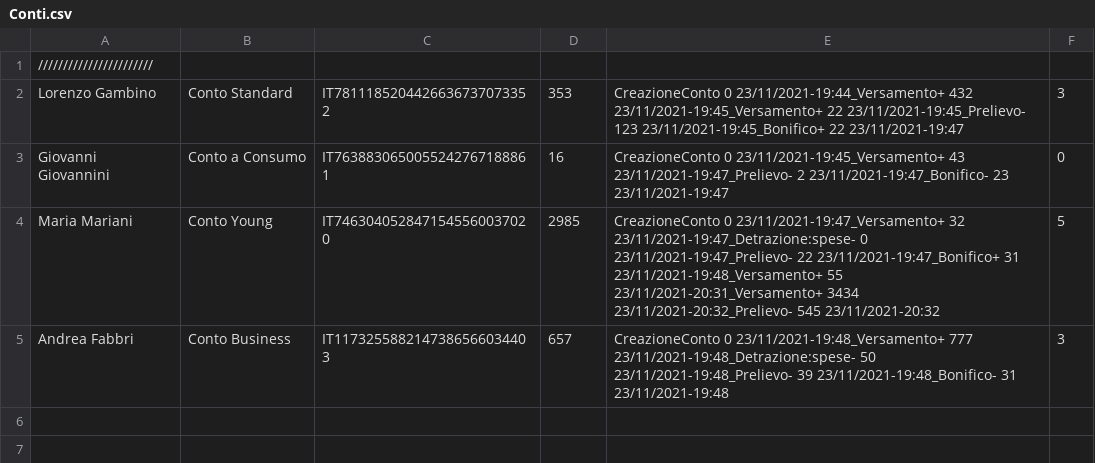
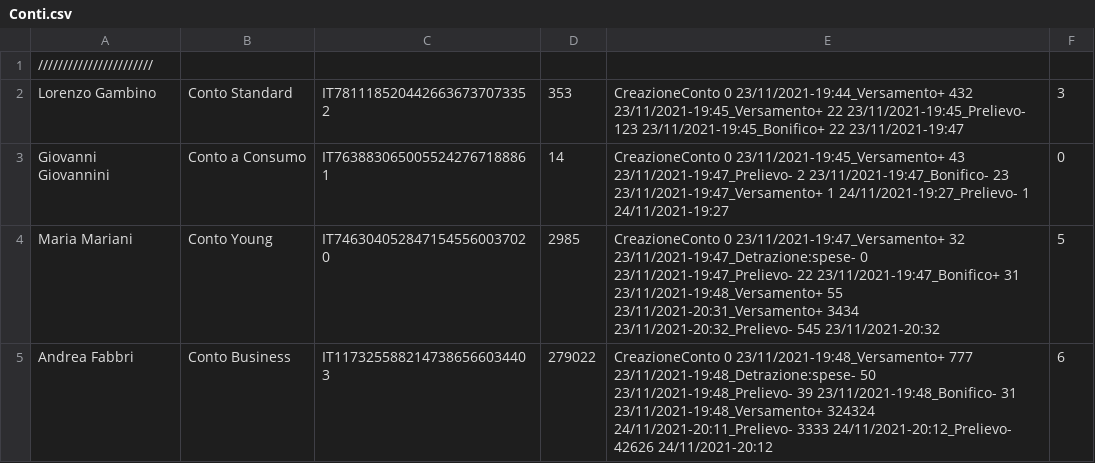
Before and after one commit to lorenzogambino/ProgettoPMOBanca, a CSV file: BancaPMo/bin/Debug/Conti.csv, drawn as a sheet.

```diff
--- a/BancaPMo/bin/Debug/Conti.csv
+++ b/BancaPMo/bin/Debug/Conti.csv
@@ -2,4 +2,4 @@
 Lorenzo Gambino;Conto Standard;IT7811185204426636737073352;353;CreazioneConto 0 23/11/2021-19:44_Versamento+ 432 23/11/2021-19:45_Versamento+ 22 23/11/2021-19:45_Prelievo- 123 23/11/2021-19:45_Bonifico+ 22 23/11/2021-19:47;3
-Giovanni Giovannini;Conto a Consumo;IT7638830650055242767188861;16;CreazioneConto 0 23/11/2021-19:45_Versamento+ 43 23/11/2021-19:47_Prelievo- 2 23/11/2021-19:47_Bonifico- 23 23/11/2021-19:47;0
+Giovanni Giovannini;Conto a Consumo;IT7638830650055242767188861;14;CreazioneConto 0 23/11/2021-19:45_Versamento+ 43 23/11/2021-19:47_Prelievo- 2 23/11/2021-19:47_Bonifico- 23 23/11/2021-19:47_Versamento+ 1 24/11/2021-19:27_Prelievo- 1 24/11/2021-19:27;0
 Maria Mariani;Conto Young;IT7463040528471545560037020;2985;CreazioneConto 0 23/11/2021-19:47_Versamento+ 32 23/11/2021-19:47_Detrazione:spese- 0 23/11/2021-19:47_Prelievo- 22 23/11/2021-19:47_Bonifico+ 31 23/11/2021-19:48_Versamento+ 55 23/11/2021-20:31_Versamento+ 3434 23/11/2021-20:32_Prelievo- 545 23/11/2021-20:32;5
-Andrea Fabbri;Conto Business;IT1173255882147386566034403;657;CreazioneConto 0 23/11/2021-19:48_Versamento+ 777 23/11/2021-19:48_Detrazione:spese- 50 23/11/2021-19:48_Prelievo- 39 23/11/2021-19:48_Bonifico- 31 23/11/2021-19:48;3
+Andrea Fabbri;Conto Business;IT1173255882147386566034403;279022;CreazioneConto 0 23/11/2021-19:48_Versamento+ 777 23/11/2021-19:48_Detrazione:spese- 50 23/11/2021-19:48_Prelievo- 39 23/11/2021-19:48_Bonifico- 31 23/11/2021-19:48_Versamento+ 324324 24/11/2021-20:11_Prelievo- 3333 24/11/2021-20:12_Prelievo- 42626 24/11/2021-20:12;6
```
Also changed, not shown: 21 other files.
